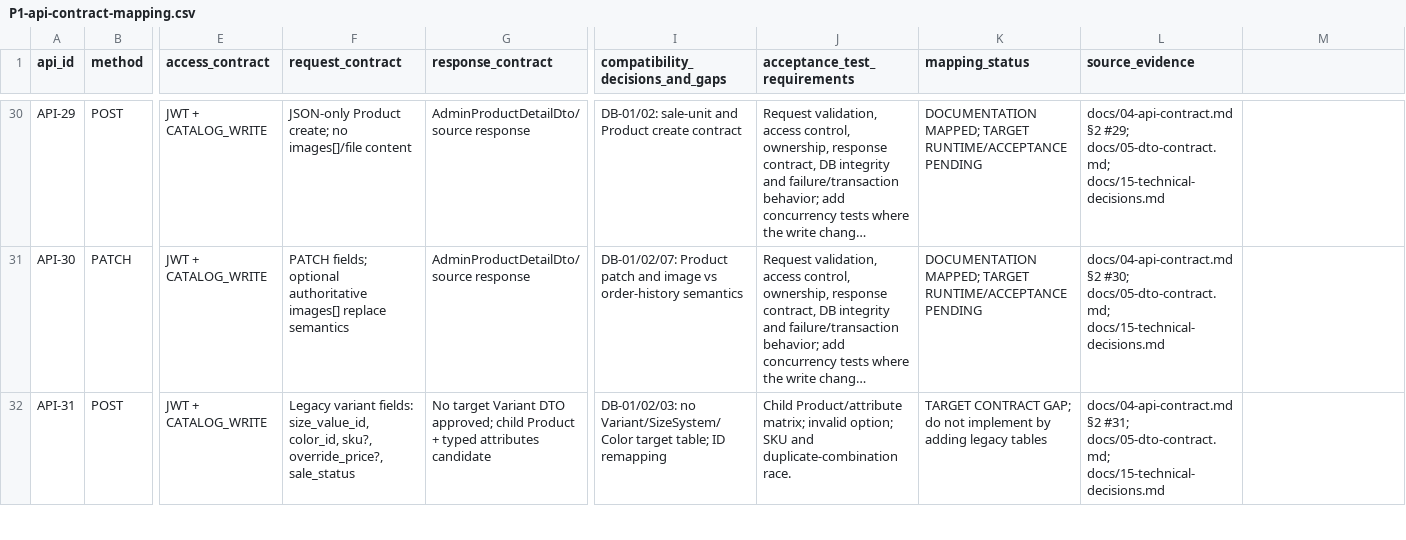
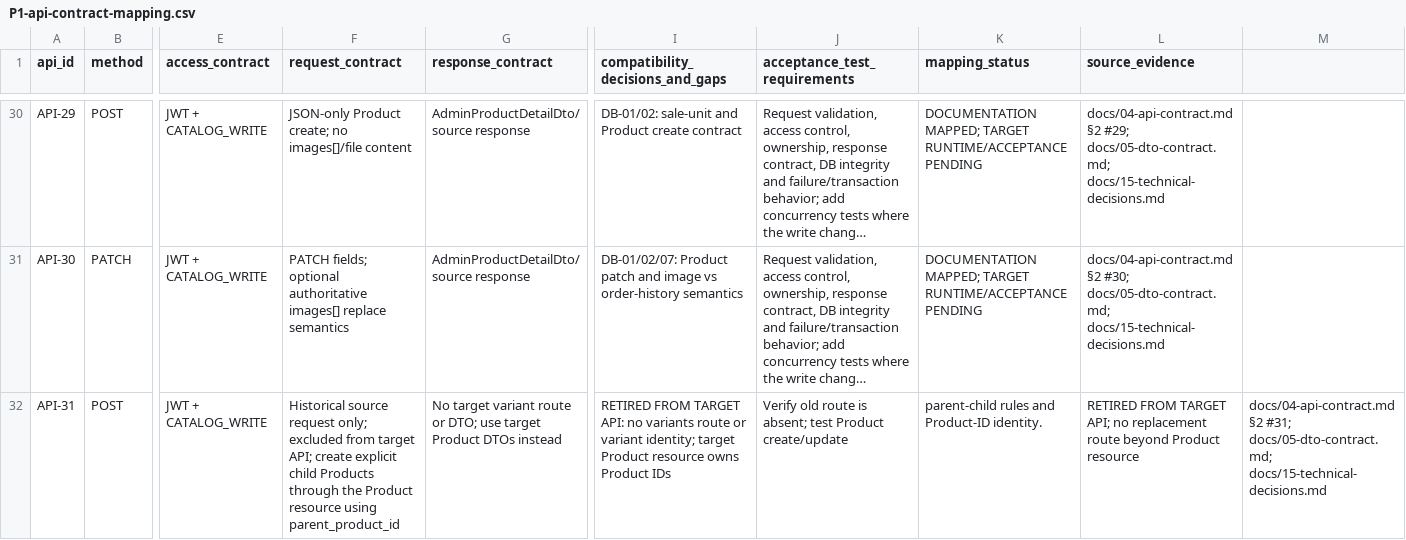
Before and after one commit to quangson2809/FIDO, a CSV file: docs/refactor-v2/p1/P1-api-contract-mapping.csv, drawn as a sheet; only a part is shown, gaps mark what is left out; long unchanged cells end in …; the diff covers the shown part only; the diff names each change by its address in the sheet, - before the commit and + after, or states it on an @@ line.

Commit message:
docs: retire legacy variant and size/color routes from target API

```diff
--- a/docs/refactor-v2/p1/P1-api-contract-mapping.csv
+++ b/docs/refactor-v2/p1/P1-api-contract-mapping.csv
-F32 (request_contract): Legacy variant fields: size_value_id, color_id, sku?, override_price?, sale_status
+F32 (request_contract): Historical source request only; excluded from target API; create explicit child Products through the Product resource using parent_product_id
-G32 (response_contract): No target Variant DTO approved; child Product + typed attributes candidate
+G32 (response_contract): No target variant route or DTO; use target Product DTOs instead
-I32 (compatibility_decisions_and_gaps): DB-01/02/03: no Variant/SizeSystem/Color target table; ID remapping
+I32 (compatibility_decisions_and_gaps): RETIRED FROM TARGET API: no variants route or variant identity; target Product resource owns Product IDs
-J32 (acceptance_test_requirements): Child Product/attribute matrix; invalid option; SKU and duplicate-combination race.
+J32 (acceptance_test_requirements): Verify old route is absent; test Product create/update
-K32 (mapping_status): TARGET CONTRACT GAP; do not implement by adding legacy tables
+K32 (mapping_status): parent-child rules and Product-ID identity.
-L32 (source_evidence): docs/04-api-contract.md §2 #31; docs/05-dto-contract.md; docs/15-technical-decisions.md
+L32 (source_evidence): RETIRED FROM TARGET API; no replacement route beyond Product resource
-M32: (empty)
+M32: docs/04-api-contract.md §2 #31; docs/05-dto-contract.md; docs/15-technical-decisions.md
```
Also changed, not shown: 37 edited cells elsewhere in this file.
